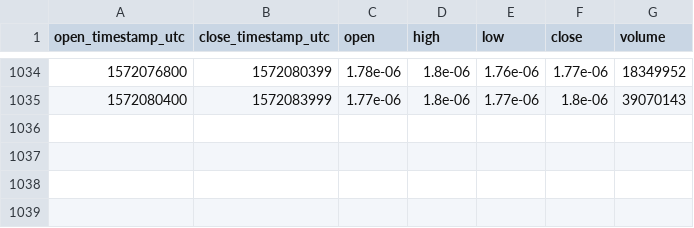
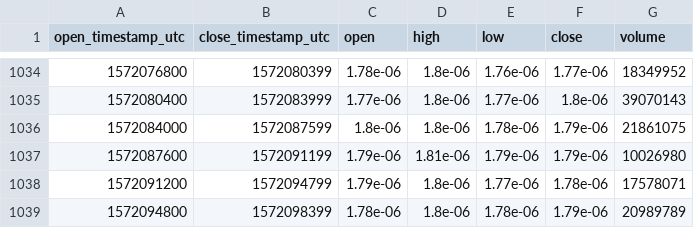
Before and after one commit to cryptobigbro/bitmex-TRXZ19, a CSV file: bitmex-TRXZ19-1h.csv, drawn as a sheet; only a part is shown, gaps mark what is left out.

Commit message:
Update OHLCV data.

```diff
--- a/bitmex-TRXZ19-1h.csv
+++ b/bitmex-TRXZ19-1h.csv
@@ -1035 +1035,5 @@ open_timestamp_utc,close_timestamp_utc,open,high,low,close,volume
 1572080400,1572083999,1.77e-06,1.8e-06,1.77e-06,1.8e-06,39070143
+1572084000,1572087599,1.8e-06,1.8e-06,1.78e-06,1.79e-06,21861075
+1572087600,1572091199,1.79e-06,1.81e-06,1.79e-06,1.79e-06,10026980
+1572091200,1572094799,1.79e-06,1.8e-06,1.77e-06,1.78e-06,17578071
+1572094800,1572098399,1.78e-06,1.8e-06,1.78e-06,1.79e-06,20989789
```
Also changed, not shown: 1 other file.
